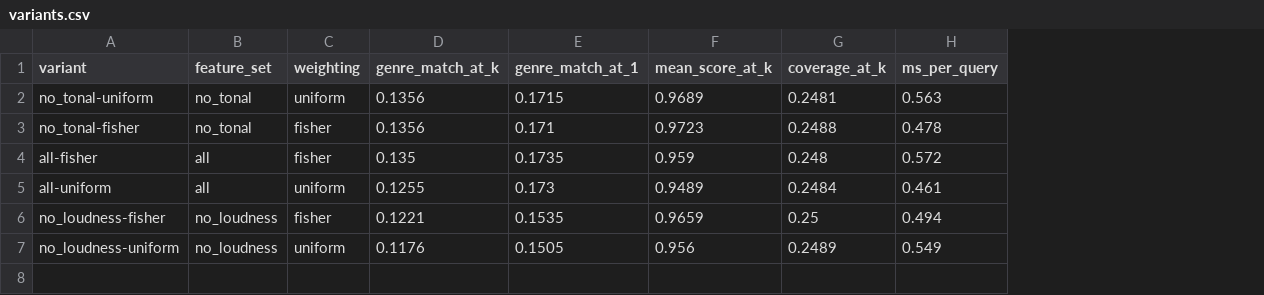
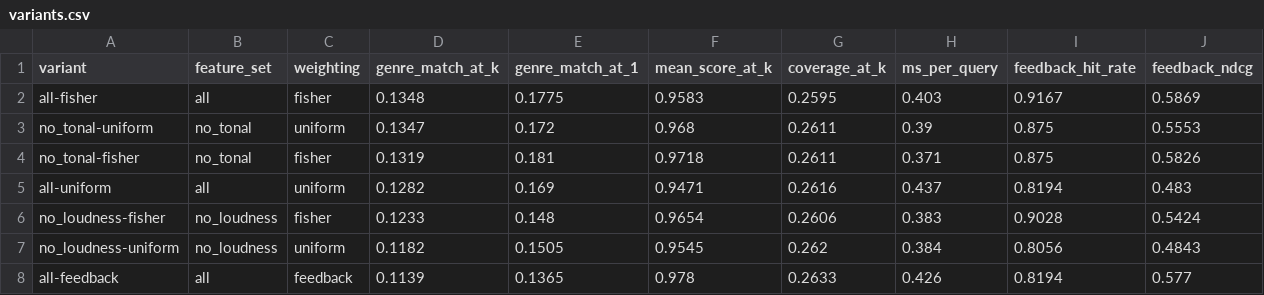
Before and after one commit to da24b002-athreyaganesh/spatify, a CSV file: reports/evaluate/variants.csv, drawn as a sheet; removed rows and columns are numbered as before the commit, all else as after; the diff names each change by its address in the sheet, - before the commit and + after, or states it on an @@ line.

Commit message:
Add feedback learning, the user simulator and the bad-model demo

```diff
--- a/reports/evaluate/variants.csv
+++ b/reports/evaluate/variants.csv
+column I (feedback_hit_rate), rows 3-7: 0.875 | 0.875 | 0.8194 | 0.9028 | 0.8056
+column J (feedback_ndcg), rows 3-7: 0.5553 | 0.5826 | 0.483 | 0.5424 | 0.4843
+row 2: all-fisher | all | fisher | 0.1348 | 0.1775 | 0.9583 | 0.2595 | 0.403 | 0.9167 | 0.5869
-D3 (genre_match_at_k): 0.1356
+D3 (genre_match_at_k): 0.1347
-E3 (genre_match_at_1): 0.1715
+E3 (genre_match_at_1): 0.172
-F3 (mean_score_at_k): 0.9689
+F3 (mean_score_at_k): 0.968
-G3 (coverage_at_k): 0.2481
+G3 (coverage_at_k): 0.2611
-H3 (ms_per_query): 0.563
+H3 (ms_per_query): 0.39
-D4 (genre_match_at_k): 0.1356
+D4 (genre_match_at_k): 0.1319
-E4 (genre_match_at_1): 0.171
+E4 (genre_match_at_1): 0.181
-F4 (mean_score_at_k): 0.9723
+F4 (mean_score_at_k): 0.9718
-G4 (coverage_at_k): 0.2488
+G4 (coverage_at_k): 0.2611
-H4 (ms_per_query): 0.478
+H4 (ms_per_query): 0.371
-row 4: all-fisher | all | fisher | 0.135 | 0.1735 | 0.959 | 0.248 | 0.572
-D5 (genre_match_at_k): 0.1255
+D5 (genre_match_at_k): 0.1282
-E5 (genre_match_at_1): 0.173
+E5 (genre_match_at_1): 0.169
-F5 (mean_score_at_k): 0.9489
+F5 (mean_score_at_k): 0.9471
-G5 (coverage_at_k): 0.2484
+G5 (coverage_at_k): 0.2616
-H5 (ms_per_query): 0.461
+H5 (ms_per_query): 0.437
-D6 (genre_match_at_k): 0.1221
+D6 (genre_match_at_k): 0.1233
-E6 (genre_match_at_1): 0.1535
+E6 (genre_match_at_1): 0.148
-F6 (mean_score_at_k): 0.9659
+F6 (mean_score_at_k): 0.9654
-G6 (coverage_at_k): 0.25
+G6 (coverage_at_k): 0.2606
-H6 (ms_per_query): 0.494
+H6 (ms_per_query): 0.383
-D7 (genre_match_at_k): 0.1176
+D7 (genre_match_at_k): 0.1182
-F7 (mean_score_at_k): 0.956
+F7 (mean_score_at_k): 0.9545
-G7 (coverage_at_k): 0.2489
+G7 (coverage_at_k): 0.262
-H7 (ms_per_query): 0.549
+H7 (ms_per_query): 0.384
+row 8: all-feedback | all | feedback | 0.1139 | 0.1365 | 0.978 | 0.2633 | 0.426 | 0.8194 | 0.577
```
Also changed, not shown: 52 other files.
